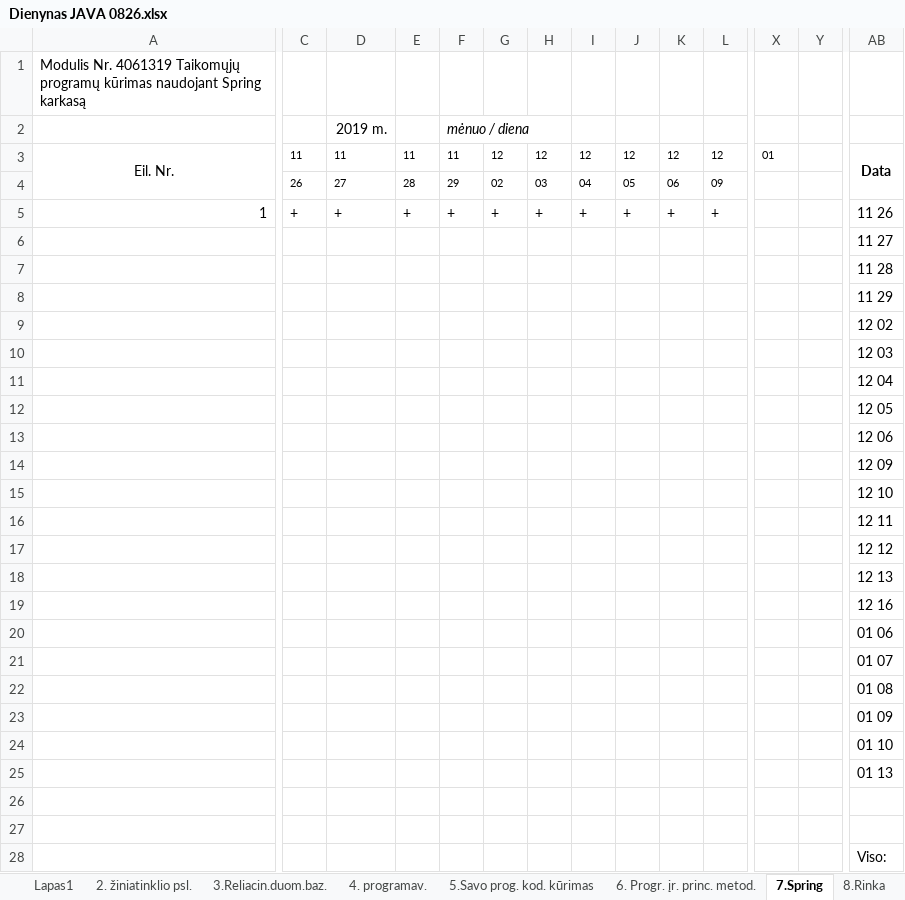
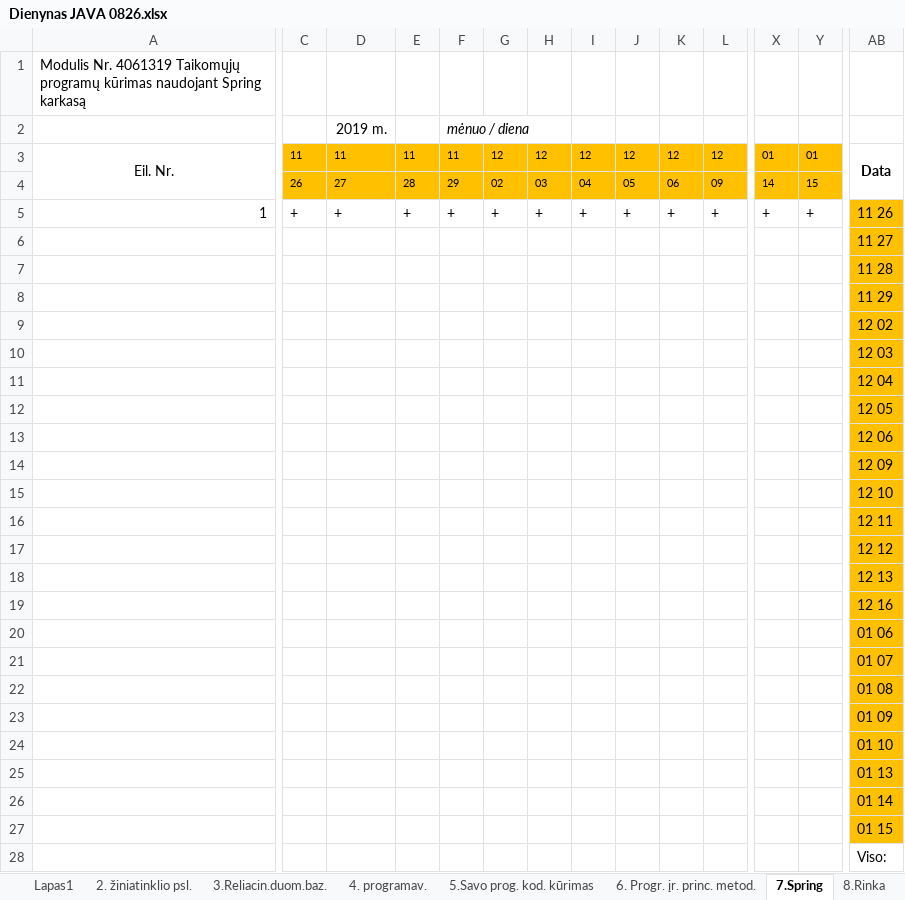
Before and after one commit to gintautasp/uzsiemimai, an Excel workbook: Dienynas JAVA 0826.xlsx, sheet 7.Spring, drawn as a sheet; only a part is shown, gaps mark what is left out; values as stored, in another font and other column widths than the file's, no borders; the diff covers the shown part only; the diff names each change by its address in the sheet, - before the commit and + after, or states it on an @@ line.

```diff
--- a/Dienynas JAVA 0826.xlsx (sheet 7.Spring)
+++ b/Dienynas JAVA 0826.xlsx (sheet 7.Spring)
-C3:Y4 fill: none
+C3:Y4 fill: #FFC000
-Y3: (empty)
+Y3: 01
-X4: (empty)
+X4: 14
-Y4: (empty)
+Y4: 15
-X5: (empty)
+X5: +
-Y5: (empty)
+Y5: +
-AB5:AB27 fill: none
+AB5:AB27 fill: #FFC000
-AB26: (empty)
+AB26: 01 14
-AB27: (empty)
+AB27: 01 15
```
Also changed, not shown: cell formats elsewhere in this sheet, sheet 8.Rinka, sheet 4. programav., sheet Lapas1, sheet 5.Savo prog. kod. kūrimas, sheet 2. žiniatinklio psl., sheet 1. Tarnyb. stotys, 2 more sheets.
